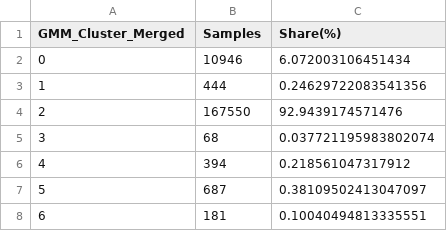
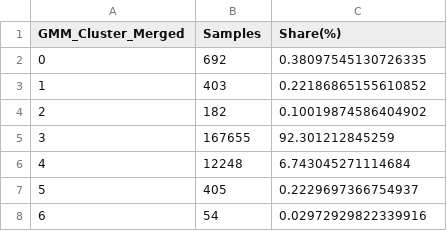
Before and after one commit to ZhaoTie-re/PopGMM, a TSV file: results/03_gmm_component_merging/gmm_merged_cluster_summary.tsv, drawn as a sheet.

```diff
--- a/results/03_gmm_component_merging/gmm_merged_cluster_summary.tsv
+++ b/results/03_gmm_component_merging/gmm_merged_cluster_summary.tsv
@@ -1,8 +1,8 @@
 GMM_Cluster_Merged	Samples	Share(%)
-0	10946	6.072003106451434
-1	444	0.24629722083541356
-2	167550	92.9439174571476
-3	68	0.037721195983802074
-4	394	0.218561047317912
-5	687	0.38109502413047097
-6	181	0.10040494813335551
+0	692	0.38097545130726335
+1	403	0.22186865155610852
+2	182	0.10019874586404902
+3	167655	92.301212845259
+4	12248	6.743045271114684
+5	405	0.2229697366754937
+6	54	0.02972929822339916
```
Also changed, not shown: results/02_gmm_clustering/gmm_bic_search.tsv, results/02_gmm_clustering/gmm_cluster_summary.tsv, 32 other files.
